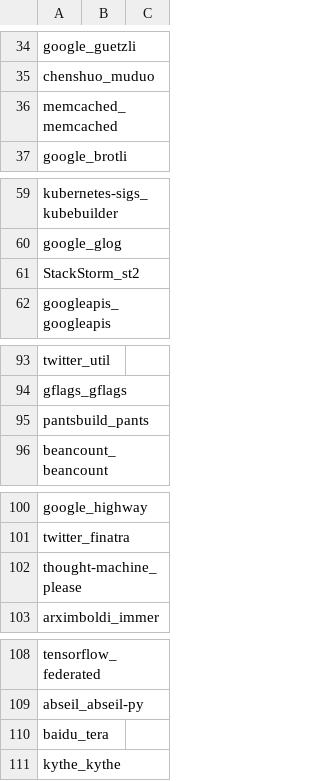
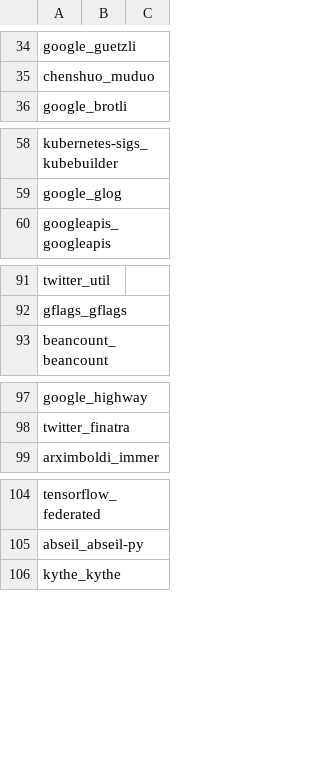
Before and after one commit to SAILResearch/replication-23-shenyu-bazel_usage, a CSV file: experiments/bazel_projects.csv, drawn as a sheet; only a part is shown, gaps mark what is left out; the diff covers the shown part only.

```diff
--- a/experiments/bazel_projects.csv
+++ b/experiments/bazel_projects.csv
@@ -35,3 +35,2 @@ google_guetzli,,
 chenshuo_muduo,,
-memcached_memcached,,
 google_brotli,,
@@ -60,3 +59,2 @@ kubernetes-sigs_kubebuilder,,
 google_glog,,
-StackStorm_st2,,
 googleapis_googleapis,,
@@ -94,3 +92,2 @@ twitter_util,,
 gflags_gflags,,
-pantsbuild_pants,,
 beancount_beancount,,
@@ -101,3 +98,2 @@ google_highway,,
 twitter_finatra,,
-thought-machine_please,,
 arximboldi_immer,,
@@ -109,3 +105,2 @@ tensorflow_federated,,
 abseil_abseil-py,,
-baidu_tera,,
 kythe_kythe,,
```
Also changed, not shown: 5 removed rows elsewhere in this file, 22 other files.
